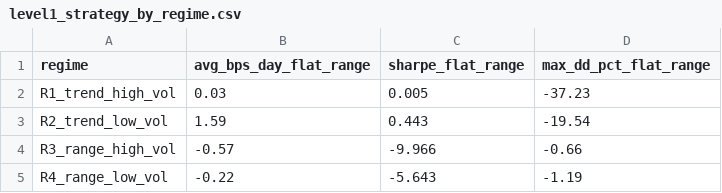
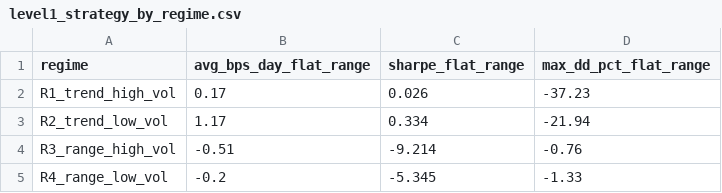
Before and after one commit to brendanbowers1-bit/br3n-macro-lab, a CSV file: reports/research_ladder/level1_strategy_by_regime.csv, drawn as a sheet.

```diff
--- a/reports/research_ladder/level1_strategy_by_regime.csv
+++ b/reports/research_ladder/level1_strategy_by_regime.csv
@@ -1,5 +1,5 @@
 regime,avg_bps_day_flat_range,sharpe_flat_range,max_dd_pct_flat_range
-R1_trend_high_vol,0.03,0.005,-37.23
-R2_trend_low_vol,1.59,0.443,-19.54
-R3_range_high_vol,-0.57,-9.966,-0.66
-R4_range_low_vol,-0.22,-5.643,-1.19
+R1_trend_high_vol,0.17,0.026,-37.23
+R2_trend_low_vol,1.17,0.334,-21.94
+R3_range_high_vol,-0.51,-9.214,-0.76
+R4_range_low_vol,-0.2,-5.345,-1.33
```
Also changed, not shown: reports/research_ladder/level5_economic.csv, 8 other files.
